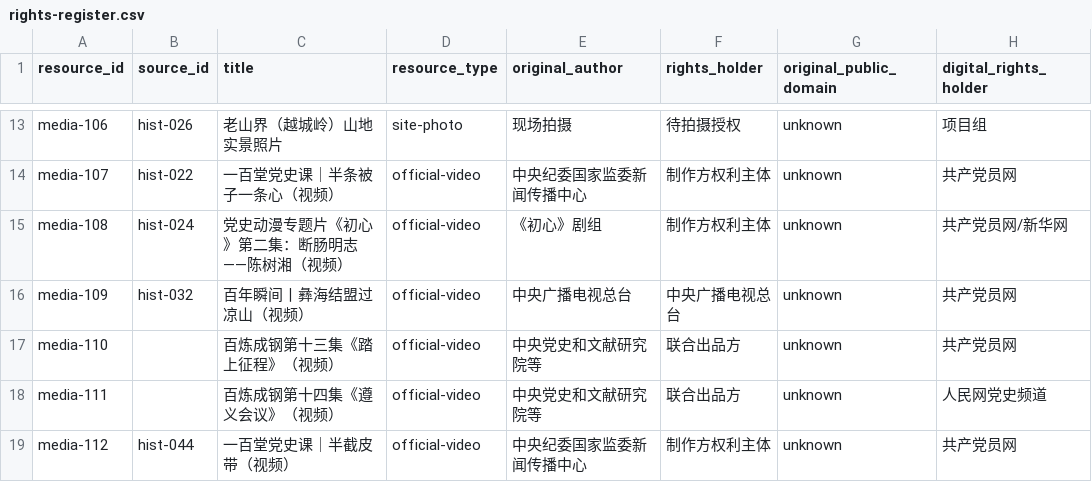
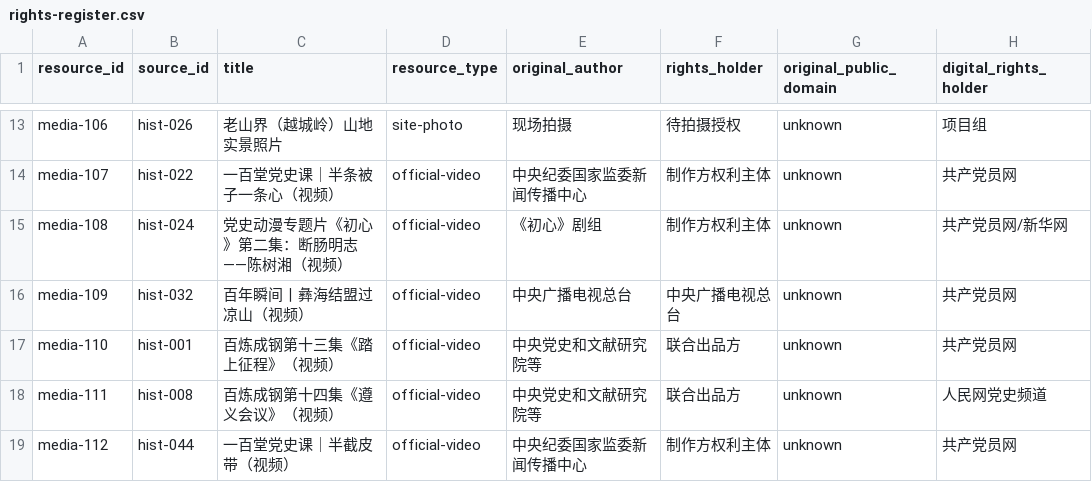
Before and after one commit to 1012hopes/long-March, a CSV file: research/rights-register.csv, drawn as a sheet; only a part is shown, gaps mark what is left out; the diff names each change by its address in the sheet, - before the commit and + after, or states it on an @@ line.

Commit message:
Keep the timeline narrative aligned with the shipped state
The docs still described the older single-progress model and left the prep QA record with an unresolved media-source gap. This update records the split timelineT/revealT model, the real-date spine, the motion/reduced-motion rules, and closes the rights-register validation issue so the preparation package stays green.

Constraint: formal-development NO GO remains in place
Rejected: broad spec rewrite | the task only needed synced docs and the blocked validation fix
Confidence: high
Scope-risk: narrow
Directive: keep timelineT for reading position and revealT for reveal progress in future doc updates
Tested: node scripts/validate-prep.mjs; npm run test:map; npm run test:markers; npm run test:learning; npm run test:timeline; npm run test:stories; npm run build; node app/scripts/contrast-audit.mjs; git diff --check
Not-tested: browser screenshot QA

```diff
--- a/research/rights-register.csv
+++ b/research/rights-register.csv
-B17 (source_id): (empty)
+B17 (source_id): hist-001
-B18 (source_id): (empty)
+B18 (source_id): hist-008
```
Also changed, not shown: 5 other files.
